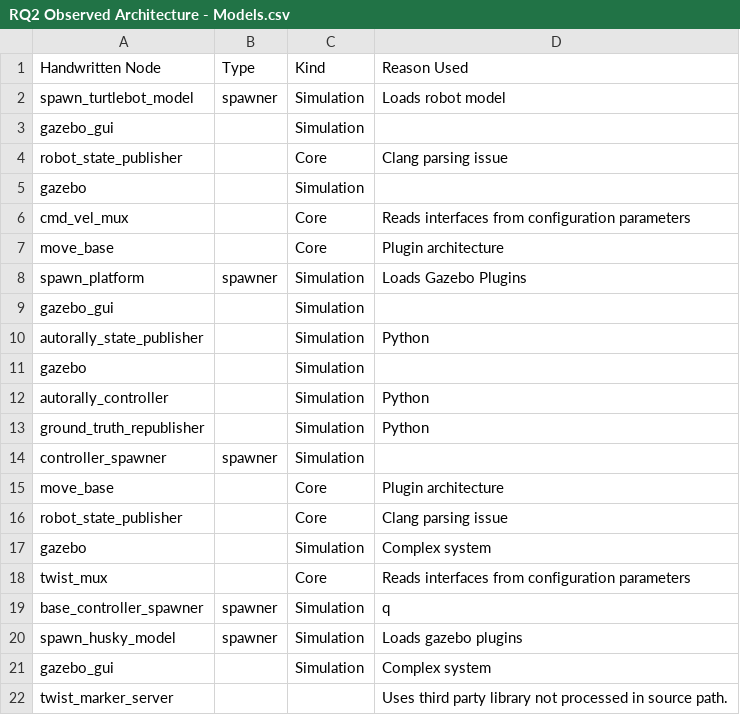
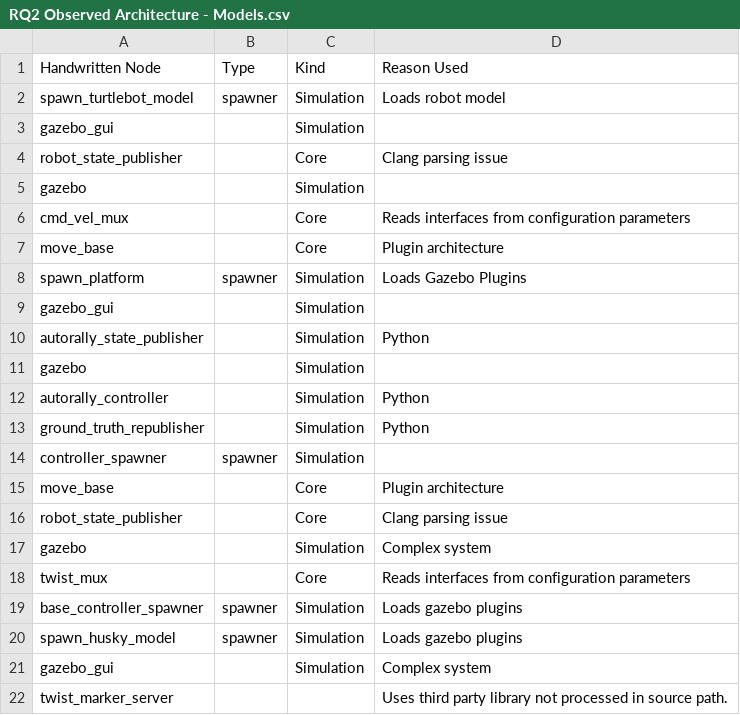
Before and after one commit to cmu-rss-lab/rosdiscover-evaluation, a CSV file: results/data/RQ2 Observed Architecture - Models.csv, drawn as a sheet.

```diff
--- a/results/data/RQ2 Observed Architecture - Models.csv
+++ b/results/data/RQ2 Observed Architecture - Models.csv
@@ -18,3 +18,3 @@ gazebo,,Simulation,Complex system
 twist_mux,,Core,Reads interfaces from configuration parameters
-base_controller_spawner,spawner,Simulation,q
+base_controller_spawner,spawner,Simulation,Loads gazebo plugins
 spawn_husky_model,spawner,Simulation,Loads gazebo plugins
```
Also changed, not shown: results/RQ3.csv, results/data/RQ1 node model recovery results - autoware.csv, 24 other files.
